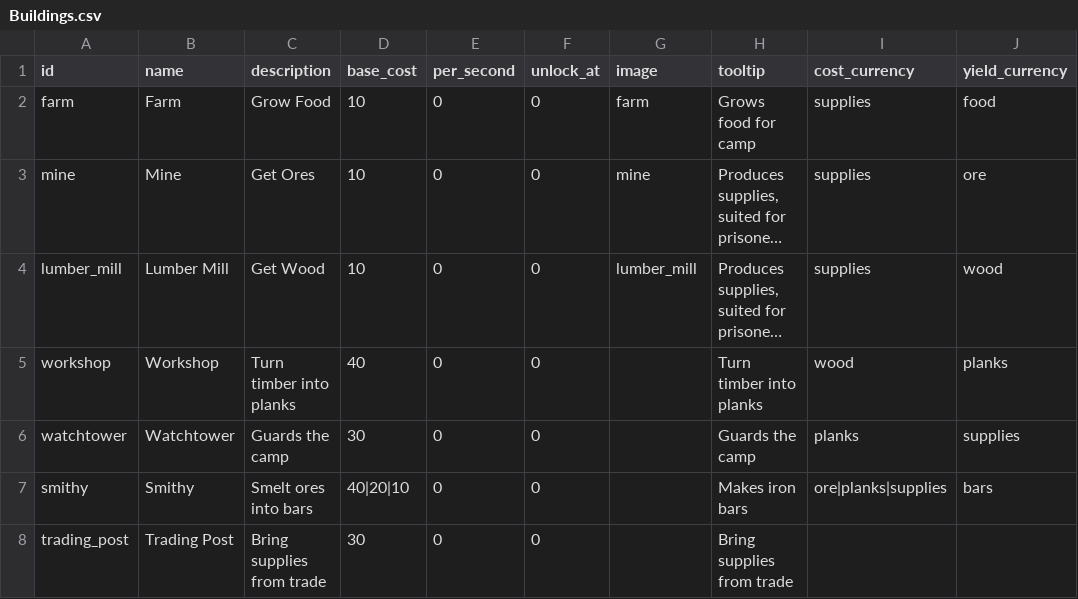
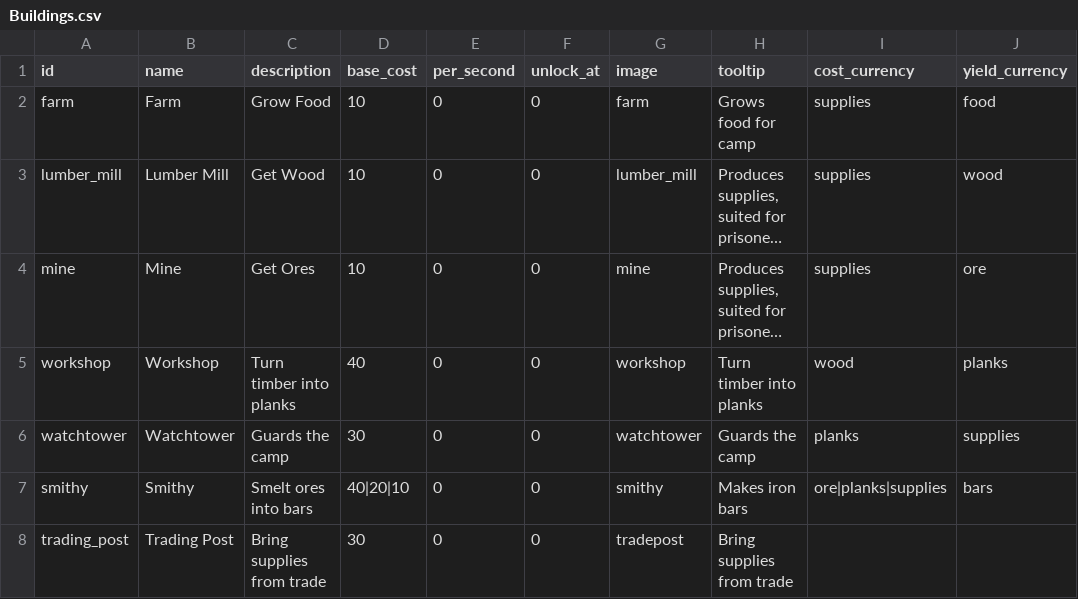
Before and after one commit to null-brain-true/comp2165-prototype-3, a CSV file: Assets/StreamingAssets/Data/Buildings.csv, drawn as a sheet; only a part is shown; long unchanged cells end in …; the diff names each change by its address in the sheet, - before the commit and + after, or states it on an @@ line.

```diff
--- a/Assets/StreamingAssets/Data/Buildings.csv
+++ b/Assets/StreamingAssets/Data/Buildings.csv
@@ row 4 moved to row 3: lumber_mill @@
-G5 (image): (empty)
+G5 (image): workshop
-G6 (image): (empty)
+G6 (image): watchtower
-G7 (image): (empty)
+G7 (image): smithy
-G8 (image): (empty)
+G8 (image): tradepost
```
Also changed, not shown: Assets/StreamingAssets/Data/Visuals.csv, Student Content/Buildings.csv, 14 other files.
